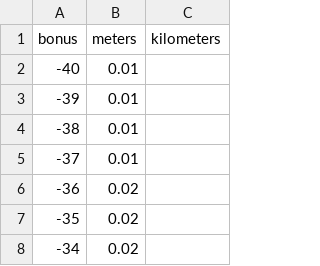
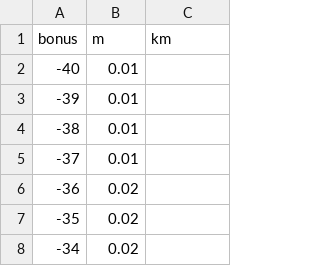
Before and after one commit to drdplusinfo/drd-plus-cave, a CSV file: src/DrdPlus/Cave/TablesBundle/Tables/data/distance.csv, drawn as a sheet; only a part is shown.

Commit message:
Distance table fix and covered by tests

```diff
--- a/src/DrdPlus/Cave/TablesBundle/Tables/data/distance.csv
+++ b/src/DrdPlus/Cave/TablesBundle/Tables/data/distance.csv
@@ -1,2 +1,2 @@
-bonus,meters,kilometers
+bonus,m,km
 -40,"0.01",
```
Also changed, not shown: 3 other files.
